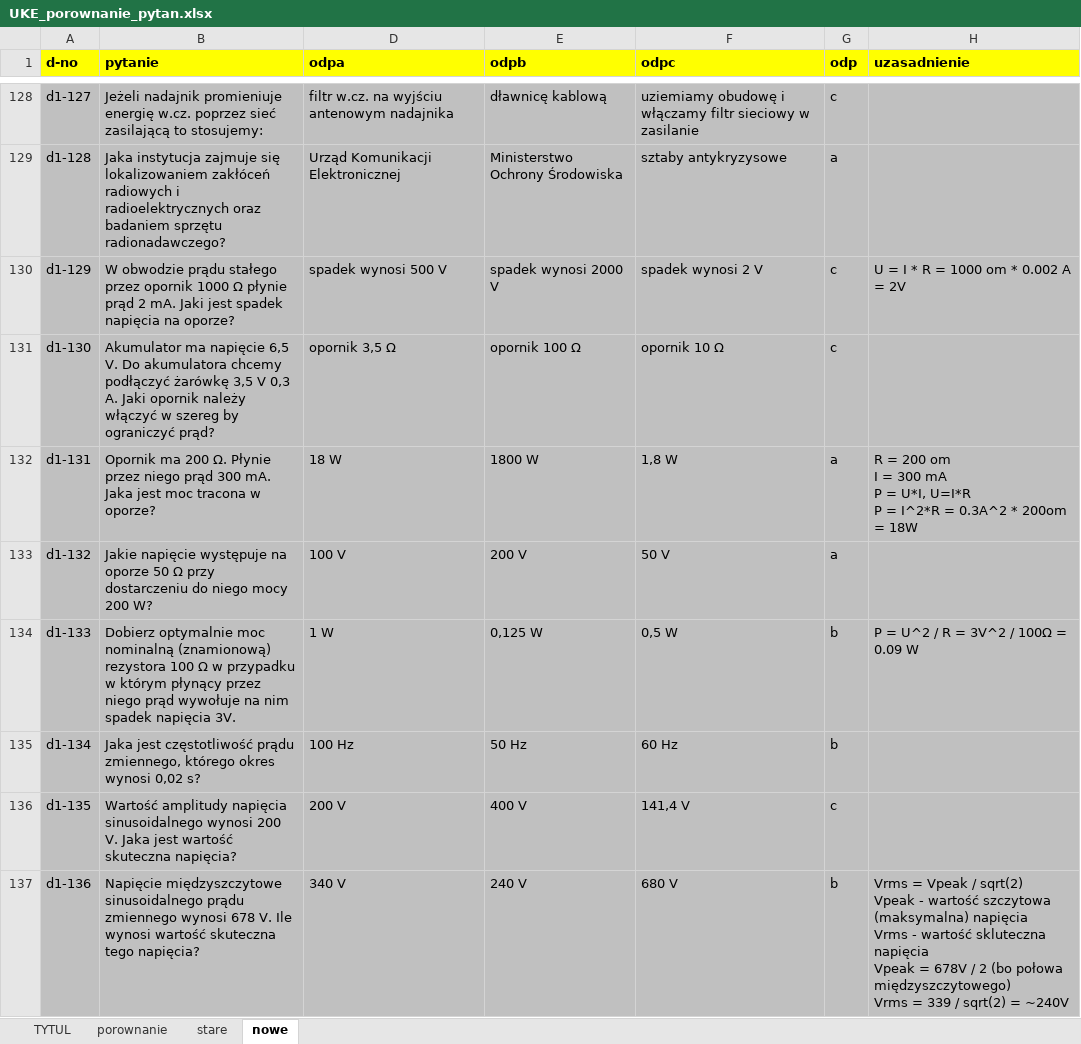
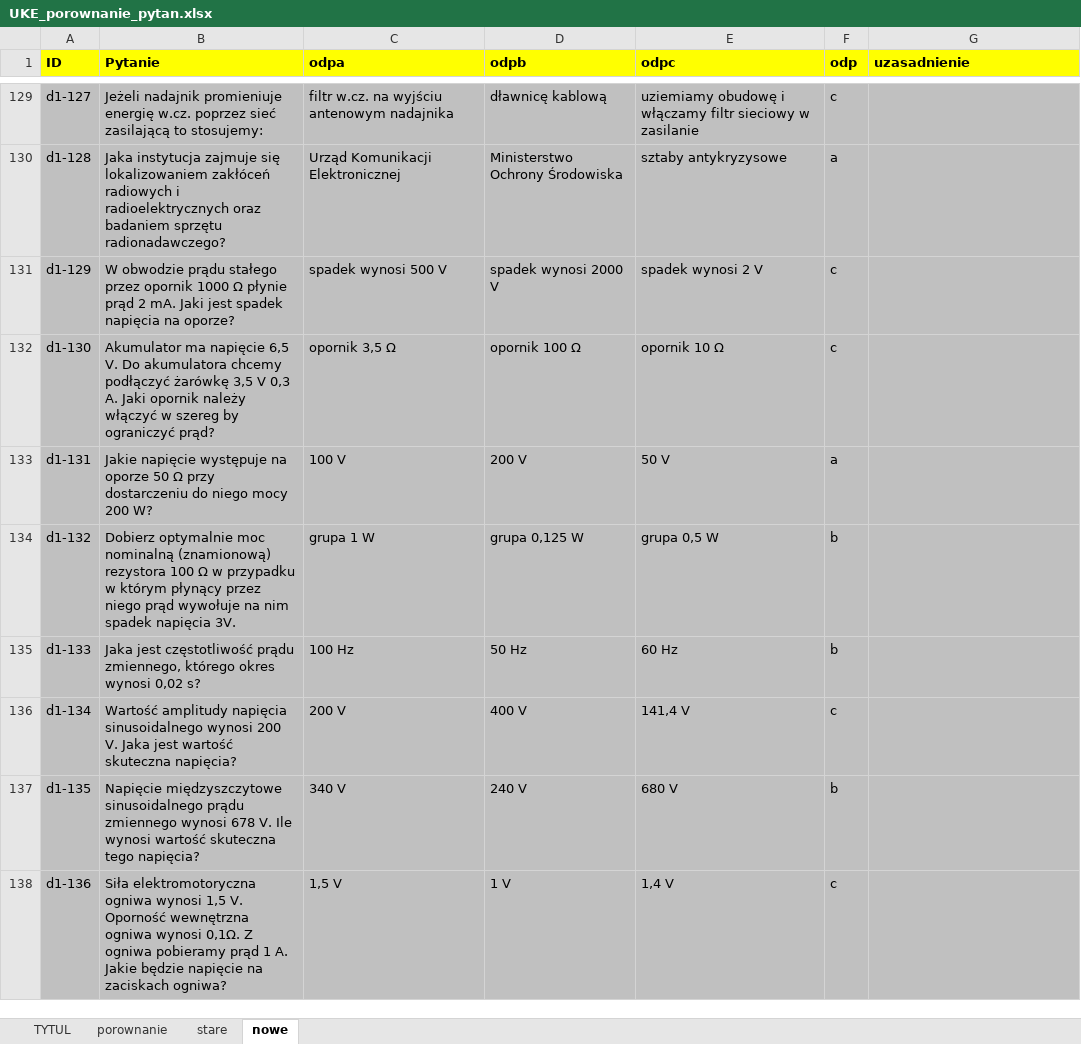
Before and after one commit to rafal-dot/UKE-nowe-pytania, an Excel workbook: UKE_porownanie_pytan.xlsx, sheet nowe, drawn as a sheet; only a part is shown, gaps mark what is left out; values as stored, in another font and other column widths than the file's, no borders; addresses are those after the commit; ↵ is a line break in a cell; the diff covers the shown part only; the diff names each change by its address in the sheet, - before the commit and + after, or states it on an @@ line.

```diff
--- a/UKE_porownanie_pytan.xlsx (sheet nowe)
+++ b/UKE_porownanie_pytan.xlsx (sheet nowe)
-A1: d-no
+A1: ID
-B1: pytanie
+B1: Pytanie
-G131 (uzasadnienie): U = I * R = 1000 om * 0.002 A = 2V
+G131 (uzasadnienie): (empty)
-B133 (Pytanie): Opornik ma 200 Ω. Płynie przez niego prąd 300 mA. Jaka jest moc tracona w oporze?
+B133 (Pytanie): Jakie napięcie występuje na oporze 50 Ω przy dostarczeniu do niego mocy 200 W?
-C133 (odpa): 18 W
+C133 (odpa): 100 V
-D133 (odpb): 1800 W
+D133 (odpb): 200 V
-E133 (odpc): 1,8 W
+E133 (odpc): 50 V
-G133 (uzasadnienie): R = 200 om ↵ I = 300 mA ↵ P = U*I, U=I*R ↵ P = I^2*R = 0.3A^2 * 200om = 18W
+G133 (uzasadnienie): (empty)
-B134 (Pytanie): Jakie napięcie występuje na oporze 50 Ω przy dostarczeniu do niego mocy 200 W?
+B134 (Pytanie): Dobierz optymalnie moc nominalną (znamionową) rezystora 100 Ω w przypadku w którym płynący przez niego prąd wywołuje na nim spadek napięcia 3V.
-C134 (odpa): 100 V
+C134 (odpa): grupa 1 W
-D134 (odpb): 200 V
+D134 (odpb): grupa 0,125 W
-E134 (odpc): 50 V
+E134 (odpc): grupa 0,5 W
-F134 (odp): a
+F134 (odp): b
-B135 (Pytanie): Dobierz optymalnie moc nominalną (znamionową) rezystora 100 Ω w przypadku w którym płynący przez niego prąd wywołuje na nim spadek napięcia 3V.
+B135 (Pytanie): Jaka jest częstotliwość prądu zmiennego, którego okres wynosi 0,02 s?
-C135 (odpa): 1 W
+C135 (odpa): 100 Hz
-D135 (odpb): 0,125 W
+D135 (odpb): 50 Hz
-E135 (odpc): 0,5 W
+E135 (odpc): 60 Hz
-G135 (uzasadnienie): P = U^2 / R = 3V^2 / 100Ω = 0.09 W
+G135 (uzasadnienie): (empty)
-B136 (Pytanie): Jaka jest częstotliwość prądu zmiennego, którego okres wynosi 0,02 s?
+B136 (Pytanie): Wartość amplitudy napięcia sinusoidalnego wynosi 200 V. Jaka jest wartość skuteczna napięcia?
-C136 (odpa): 100 Hz
+C136 (odpa): 200 V
-D136 (odpb): 50 Hz
+D136 (odpb): 400 V
-E136 (odpc): 60 Hz
+E136 (odpc): 141,4 V
-F136 (odp): b
+F136 (odp): c
-B137 (Pytanie): Wartość amplitudy napięcia sinusoidalnego wynosi 200 V. Jaka jest wartość skuteczna napięcia?
+B137 (Pytanie): Napięcie międzyszczytowe sinusoidalnego prądu zmiennego wynosi 678 V. Ile wynosi wartość skuteczna tego napięcia?
-C137 (odpa): 200 V
+C137 (odpa): 340 V
-D137 (odpb): 400 V
+D137 (odpb): 240 V
-E137 (odpc): 141,4 V
+E137 (odpc): 680 V
-F137 (odp): c
+F137 (odp): b
-B138 (Pytanie): Napięcie międzyszczytowe sinusoidalnego prądu zmiennego wynosi 678 V. Ile wynosi wartość skuteczna tego napięcia?
+B138 (Pytanie): Siła elektromotoryczna ogniwa wynosi 1,5 V. Oporność wewnętrzna ogniwa wynosi 0,1Ω. Z ogniwa pobieramy prąd 1 A. Jakie będzie napięcie na zaciskach ogniwa?
-C138 (odpa): 340 V
+C138 (odpa): 1,5 V
-D138 (odpb): 240 V
+D138 (odpb): 1 V
-E138 (odpc): 680 V
+E138 (odpc): 1,4 V
-F138 (odp): b
+F138 (odp): c
-G138 (uzasadnienie): Vrms = Vpeak / sqrt(2) ↵ Vpeak - wartość szczytowa (maksymalna) napięcia ↵ Vrms - wartość skluteczna napięcia ↵ Vpeak = 678V / 2 (bo połowa międzyszczytowego) ↵ Vrms = 339 / sqrt(2) = ~240V
+G138 (uzasadnienie): (empty)
```
Also changed, not shown: 7 added rows, 3 removed rows and 1157 edited cells elsewhere in this sheet, sheet porownanie, sheet stare, sheet TYTUL, hidden cells, 1 other file.
